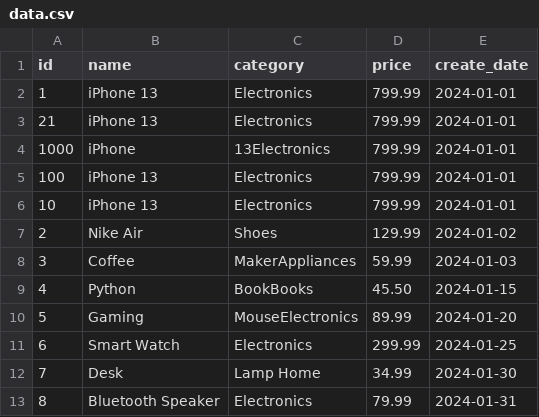
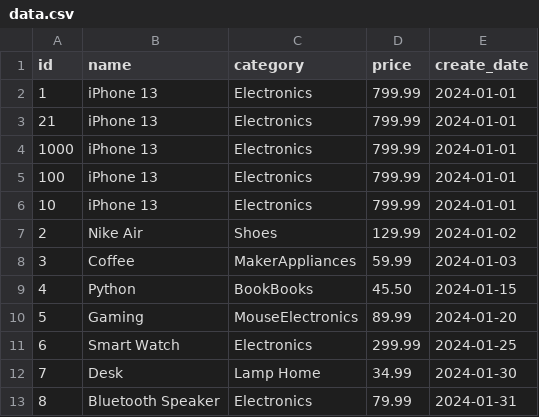
Before and after one commit to KirillPudov/sem1, a CSV file: sample_data/data.csv, drawn as a sheet.

```diff
--- a/sample_data/data.csv
+++ b/sample_data/data.csv
@@ -3,3 +3,3 @@
 21,iPhone 13,Electronics,799.99,2024-01-01
-1000,iPhone,13Electronics,799.99,2024-01-01
+1000,iPhone 13,Electronics,799.99,2024-01-01
 100,iPhone 13,Electronics,799.99,2024-01-01
```
Also changed, not shown: 7 other files.
